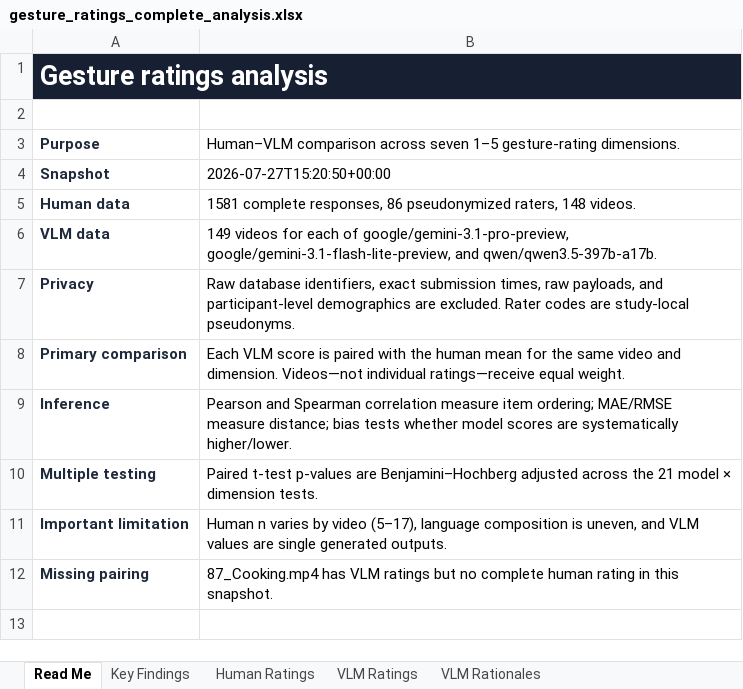
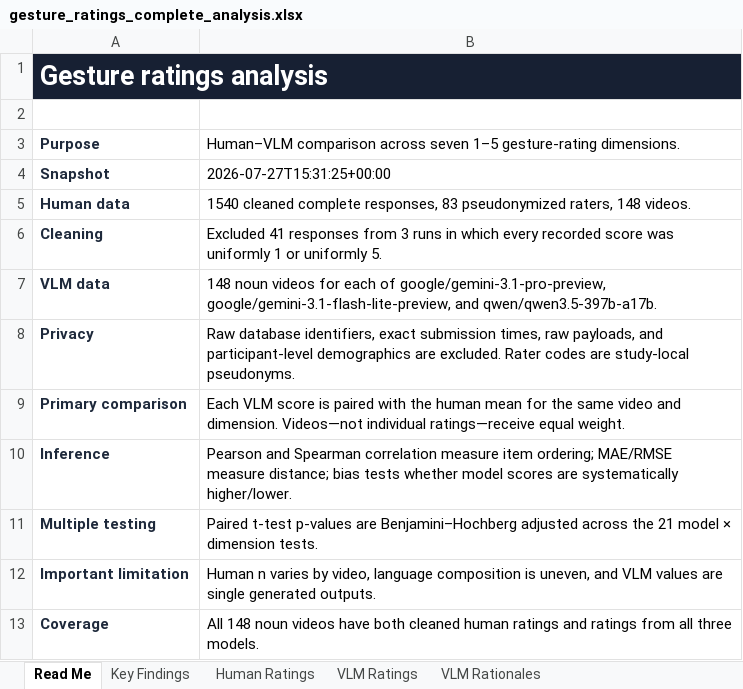
Before and after one commit to hax2/GestureCheckVercel, an Excel workbook: analysis/gesture_ratings_complete_analysis.xlsx, sheet Read Me, drawn as a sheet; values as stored, in another font and other column widths than the file's, no borders; removed rows and columns are numbered as before the commit, all else as after; the diff names each change by its address in the sheet, - before the commit and + after, or states it on an @@ line.

Commit message:
Clean human ratings and add video playback

```diff
--- a/analysis/gesture_ratings_complete_analysis.xlsx (sheet Read Me)
+++ b/analysis/gesture_ratings_complete_analysis.xlsx (sheet Read Me)
-B4: 2026-07-27T15:20:50+00:00
+B4: 2026-07-27T15:31:25+00:00
-B5: 1581 complete responses, 86 pseudonymized raters,…
+B5: 1540 cleaned complete responses, 83 pseudonymized raters,…
+row 6: Cleaning | Excluded 41 responses from 3 runs in which every recorded score was uniformly 1 or uniformly 5.
-B7: 149 videos for…
+B7: 148 noun videos for…
-B12: …varies by video (5–17), language composition…
+B12: …varies by video, language composition…
-row 12: Missing pairing | 87_Cooking.mp4 has VLM ratings but no complete human rating in this snapshot.
+row 13: Coverage | All 148 noun videos have both cleaned human ratings and ratings from all three models.
```
Also changed, not shown: sheet Human Ratings, sheet Video Dimension Summary, sheet Overall Statistics, sheet Model Agreement, sheet VLM Rationales, sheet Coverage, 4 more sheets, 7 other files.
